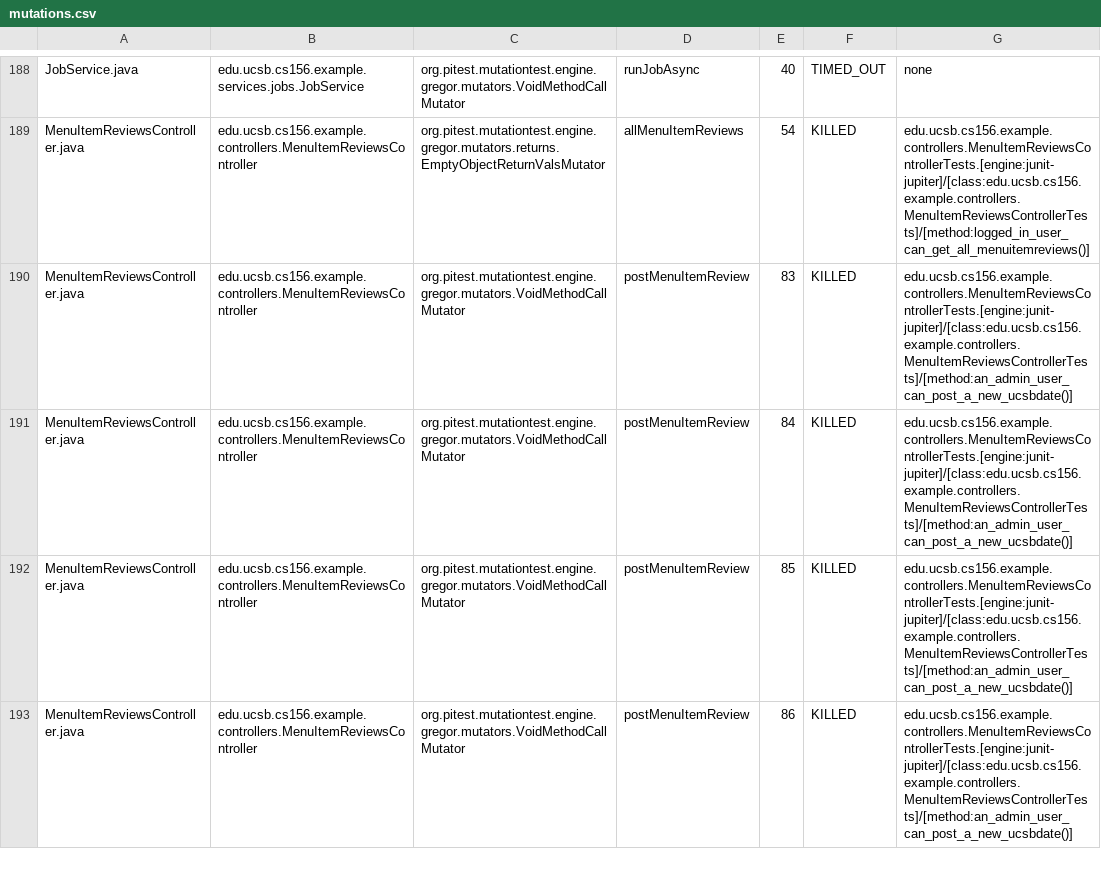
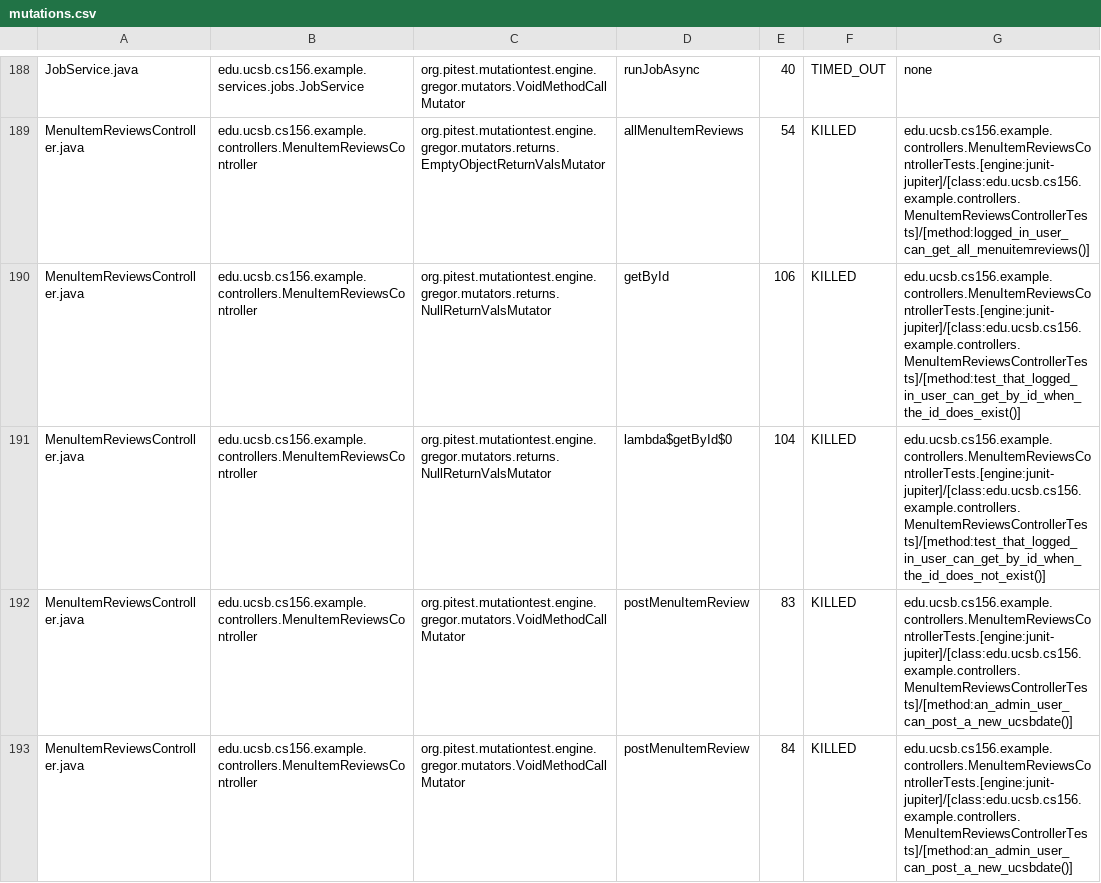
Before and after one commit to ucsb-cs156-s25/team01-s25-16, a CSV file: pitest/mutations.csv, drawn as a sheet; only a part is shown, gaps mark what is left out; the shorter side is filled out with more unchanged rows; the diff names each change by its address in the sheet, - before the commit and + after, or states it on an @@ line.

Commit message:
Deploying to gh-pages from @ ucsb-cs156-s25/team01-s25-16@38b8700a1bfc3350219a87dd650921d1598b75e3 🚀

```diff
--- a/pitest/mutations.csv
+++ b/pitest/mutations.csv
+row 190: MenuItemReviewsController.java | edu.ucsb.cs156.example.controllers.MenuItemReviewsController | org.pitest.mutationtest.engine.gregor.mutators.returns.NullReturnValsMutator | getById | 106 | KILLED | edu.ucsb.cs156.example.controllers.MenuItemReviewsControllerTests.[engine:junit-jupiter]/[class:edu.ucsb.cs156.example.controllers.MenuItemReviewsControllerTests]/[method:test_that_logged_in_user_can_get_by_id_when_the_id_does_exist()]
+row 191: MenuItemReviewsController.java | edu.ucsb.cs156.example.controllers.MenuItemReviewsController | org.pitest.mutationtest.engine.gregor.mutators.returns.NullReturnValsMutator | lambda$getById$0 | 104 | KILLED | edu.ucsb.cs156.example.controllers.MenuItemReviewsControllerTests.[engine:junit-jupiter]/[class:edu.ucsb.cs156.example.controllers.MenuItemReviewsControllerTests]/[method:test_that_logged_in_user_can_get_by_id_when_the_id_does_not_exist()]
```
Also changed, not shown: 24 other files.
